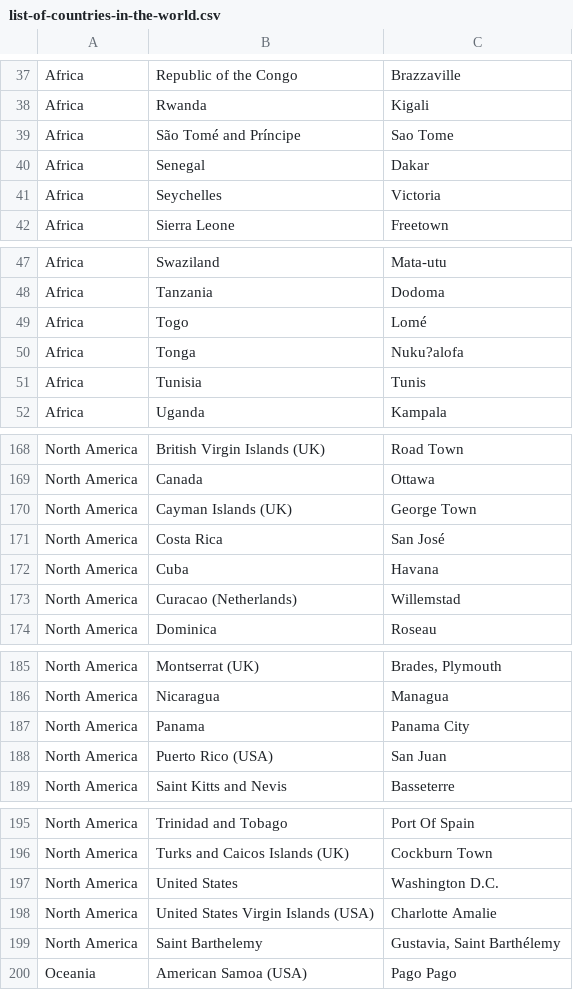
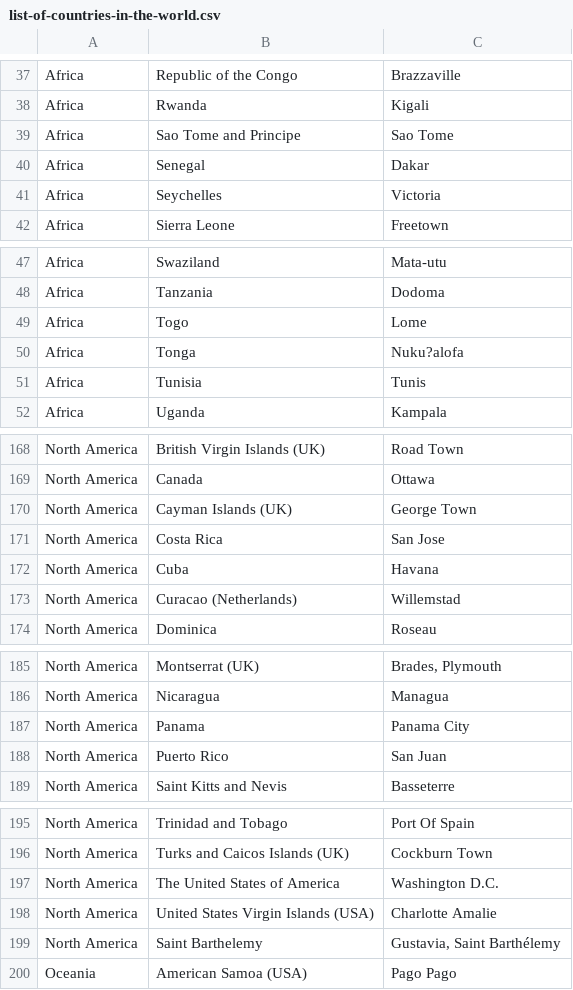
Before and after one commit to rovinbhandari/Programming_Scripting, a CSV file: Python/DrawAlongMaps/list-of-countries-in-the-world.csv, drawn as a sheet; only a part is shown, gaps mark what is left out; the diff covers the shown part only.

Commit message:
DrawAlongMaps state machine pending.

```diff
--- a/Python/DrawAlongMaps/list-of-countries-in-the-world.csv
+++ b/Python/DrawAlongMaps/list-of-countries-in-the-world.csv
@@ -38,3 +38,3 @@ Africa,Republic of the Congo,Brazzaville
 Africa,Rwanda,Kigali
-Africa,São Tomé and Príncipe,Sao Tome
+Africa,Sao Tome and Principe,Sao Tome
 Africa,Senegal,Dakar
@@ -48,3 +48,3 @@ Africa,Swaziland,Mata-utu
 Africa,Tanzania,Dodoma
-Africa,Togo,Lomé
+Africa,Togo,Lome
 Africa,Tonga,Nuku?alofa
@@ -170,3 +170,3 @@ North America,Canada,Ottawa
 North America,Cayman Islands (UK),George Town
-North America,Costa Rica,San José
+North America,Costa Rica,San Jose
 North America,Cuba,Havana
@@ -187,3 +187,3 @@ North America,Nicaragua,Managua
 North America,Panama,Panama City
-North America,Puerto Rico (USA),San Juan
+North America,Puerto Rico,San Juan
 North America,Saint Kitts and Nevis,Basseterre
@@ -196,3 +196,3 @@ North America,Trinidad and Tobago,Port Of Spain
 North America,Turks and Caicos Islands (UK),Cockburn Town
-North America,United States,Washington D.C.
+North America,The United States of America,Washington D.C.
 North America,United States Virgin Islands (USA),Charlotte Amalie
```
Also changed, not shown: 10 edited cells elsewhere in this file, 3 other files.
